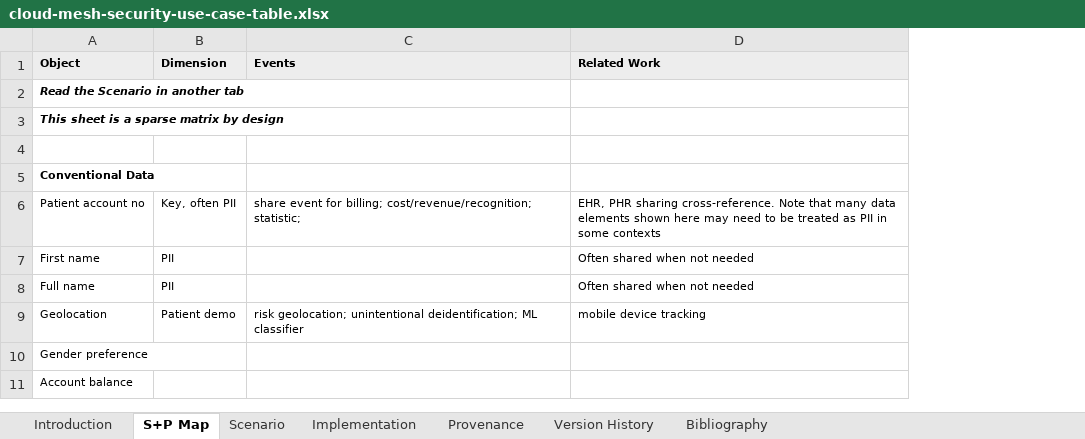
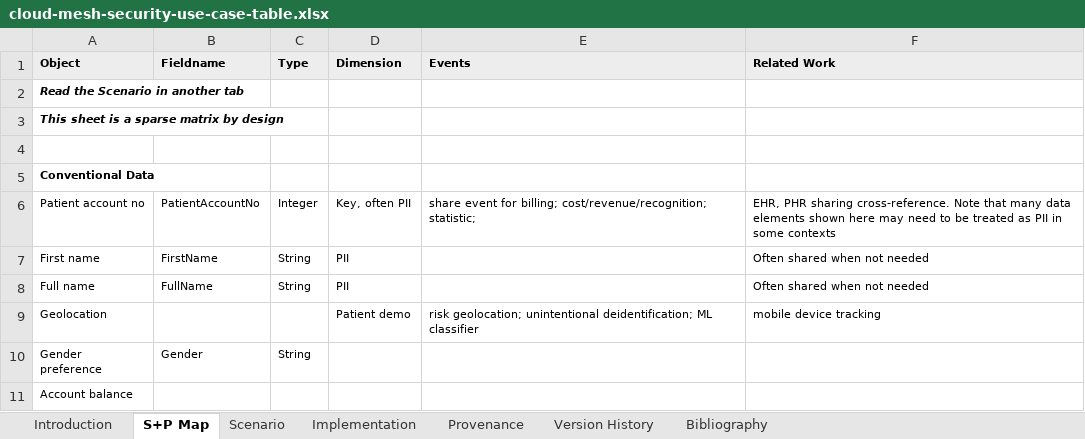
Before and after one commit to cloudmesh/cloudmesh-nist, an Excel workbook: services/health/cloud-mesh-security-use-case-table.xlsx, sheet S+P Map, drawn as a sheet; only a part is shown; values as stored, in another font and other column widths than the file's, no borders; the diff names each change by its address in the sheet, - before the commit and + after, or states it on an @@ line.

Commit message:
add simple health properties from spreadsheet

```diff
--- a/services/health/cloud-mesh-security-use-case-table.xlsx (sheet S+P Map)
+++ b/services/health/cloud-mesh-security-use-case-table.xlsx (sheet S+P Map)
+column B (Fieldname), rows 6-10: PatientAccountNo | FirstName | FullName |  | Gender
+column C (Type), rows 6-10: Integer | String | String |  | String
```
Also changed, not shown: 1 other file.
